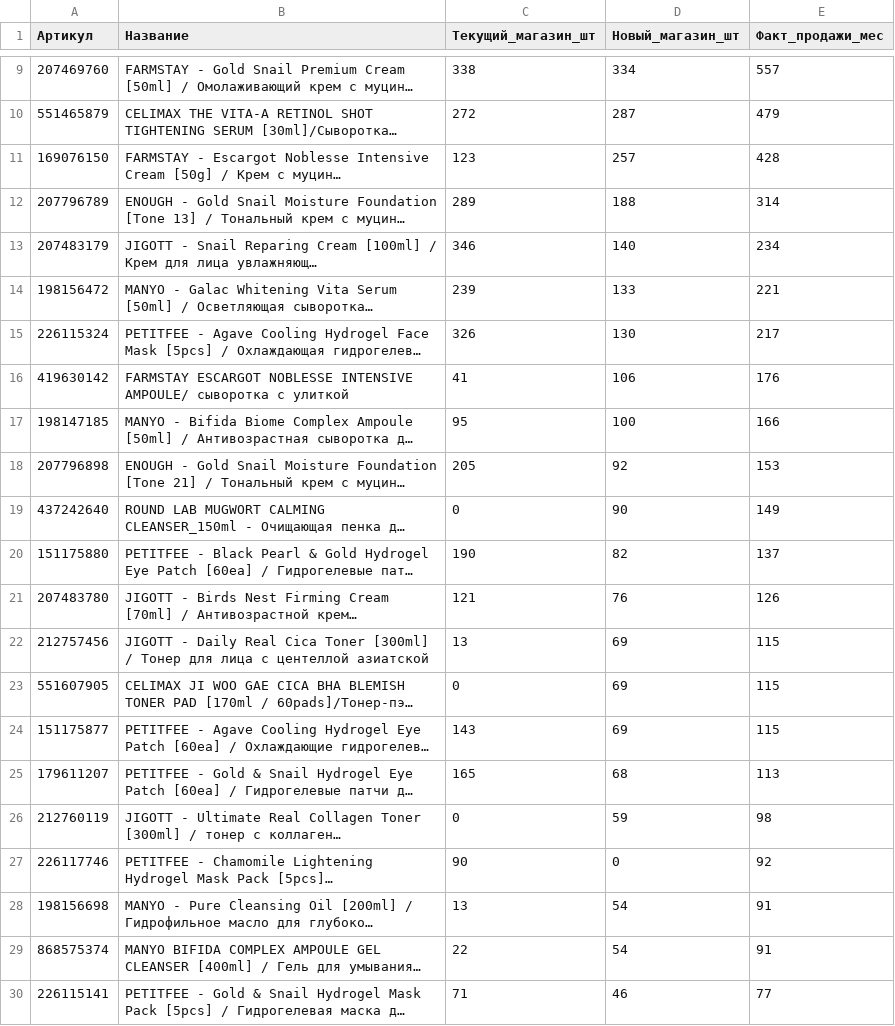
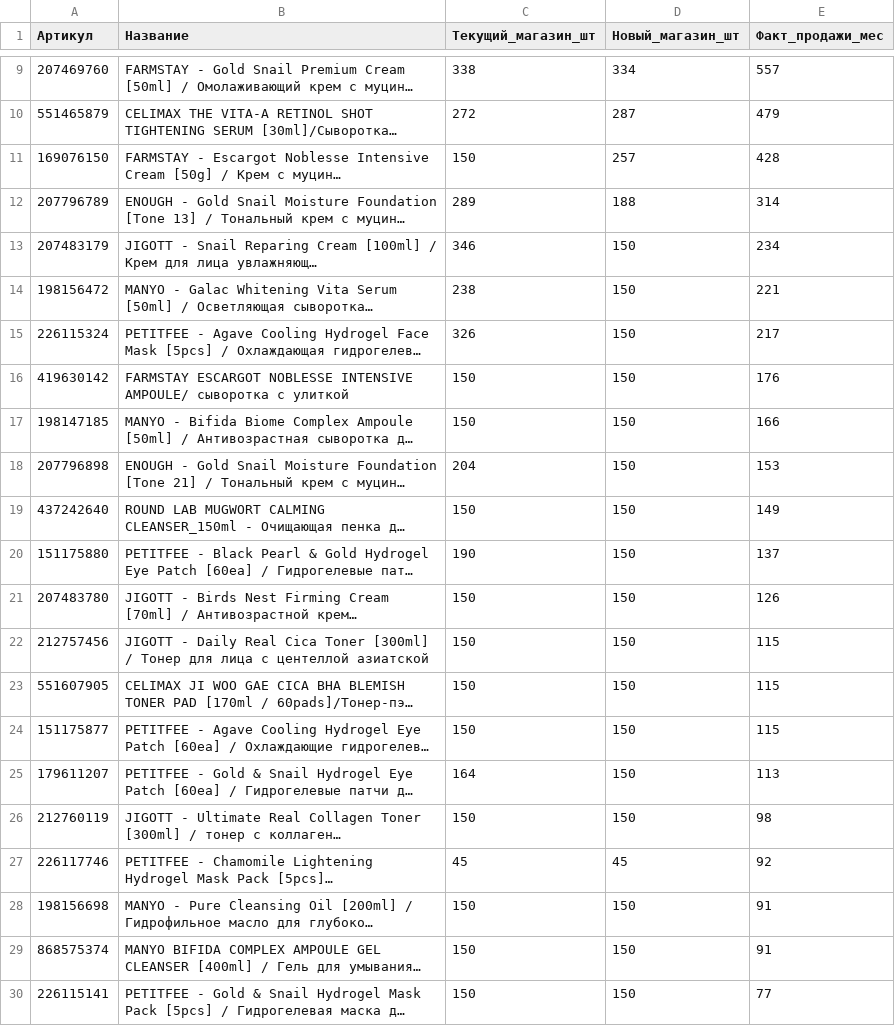
Before and after one commit to User26-2026/K-beauty-New, a TSV file: outputs/distribution/raspredelenie_2_magazina_2026-06-30.tsv, drawn as a sheet; only a part is shown, gaps mark what is left out; long unchanged cells end in …; the diff covers the shown part only; the diff names each change by its address in the sheet, - before the commit and + after, or states it on an @@ line.

```diff
--- a/outputs/distribution/raspredelenie_2_magazina_2026-06-30.tsv
+++ b/outputs/distribution/raspredelenie_2_magazina_2026-06-30.tsv
-C11 (Текущий_магазин_шт): 123
+C11 (Текущий_магазин_шт): 150
-D13 (Новый_магазин_шт): 140
+D13 (Новый_магазин_шт): 150
-C14 (Текущий_магазин_шт): 239
+C14 (Текущий_магазин_шт): 238
-D14 (Новый_магазин_шт): 133
+D14 (Новый_магазин_шт): 150
-D15 (Новый_магазин_шт): 130
+D15 (Новый_магазин_шт): 150
-C16 (Текущий_магазин_шт): 41
+C16 (Текущий_магазин_шт): 150
-D16 (Новый_магазин_шт): 106
+D16 (Новый_магазин_шт): 150
-C17 (Текущий_магазин_шт): 95
+C17 (Текущий_магазин_шт): 150
-D17 (Новый_магазин_шт): 100
+D17 (Новый_магазин_шт): 150
-C18 (Текущий_магазин_шт): 205
+C18 (Текущий_магазин_шт): 204
-D18 (Новый_магазин_шт): 92
+D18 (Новый_магазин_шт): 150
-C19 (Текущий_магазин_шт): 0
+C19 (Текущий_магазин_шт): 150
-D19 (Новый_магазин_шт): 90
+D19 (Новый_магазин_шт): 150
-D20 (Новый_магазин_шт): 82
+D20 (Новый_магазин_шт): 150
-C21 (Текущий_магазин_шт): 121
+C21 (Текущий_магазин_шт): 150
-D21 (Новый_магазин_шт): 76
+D21 (Новый_магазин_шт): 150
-C22 (Текущий_магазин_шт): 13
+C22 (Текущий_магазин_шт): 150
-D22:D24 (Новый_магазин_шт): 69
+D22:D24 (Новый_магазин_шт): 150
-C23 (Текущий_магазин_шт): 0
+C23 (Текущий_магазин_шт): 150
-C24 (Текущий_магазин_шт): 143
+C24 (Текущий_магазин_шт): 150
-C25 (Текущий_магазин_шт): 165
+C25 (Текущий_магазин_шт): 164
-D25 (Новый_магазин_шт): 68
+D25 (Новый_магазин_шт): 150
-C26 (Текущий_магазин_шт): 0
+C26 (Текущий_магазин_шт): 150
-D26 (Новый_магазин_шт): 59
+D26 (Новый_магазин_шт): 150
-C27 (Текущий_магазин_шт): 90
+C27 (Текущий_магазин_шт): 45
-D27 (Новый_магазин_шт): 0
+D27 (Новый_магазин_шт): 45
-C28 (Текущий_магазин_шт): 13
+C28 (Текущий_магазин_шт): 150
-D28:D29 (Новый_магазин_шт): 54
+D28:D29 (Новый_магазин_шт): 150
-C29 (Текущий_магазин_шт): 22
+C29 (Текущий_магазин_шт): 150
-C30 (Текущий_магазин_шт): 71
+C30 (Текущий_магазин_шт): 150
-D30 (Новый_магазин_шт): 46
+D30 (Новый_магазин_шт): 150
```
Also changed, not shown: 51 edited cells elsewhere in this file.
